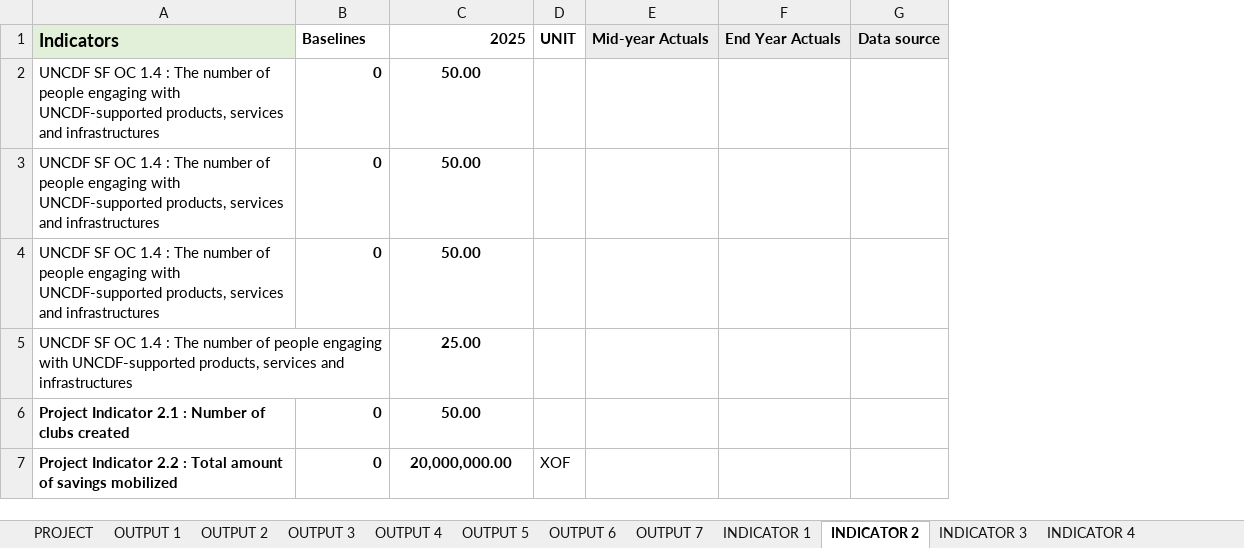
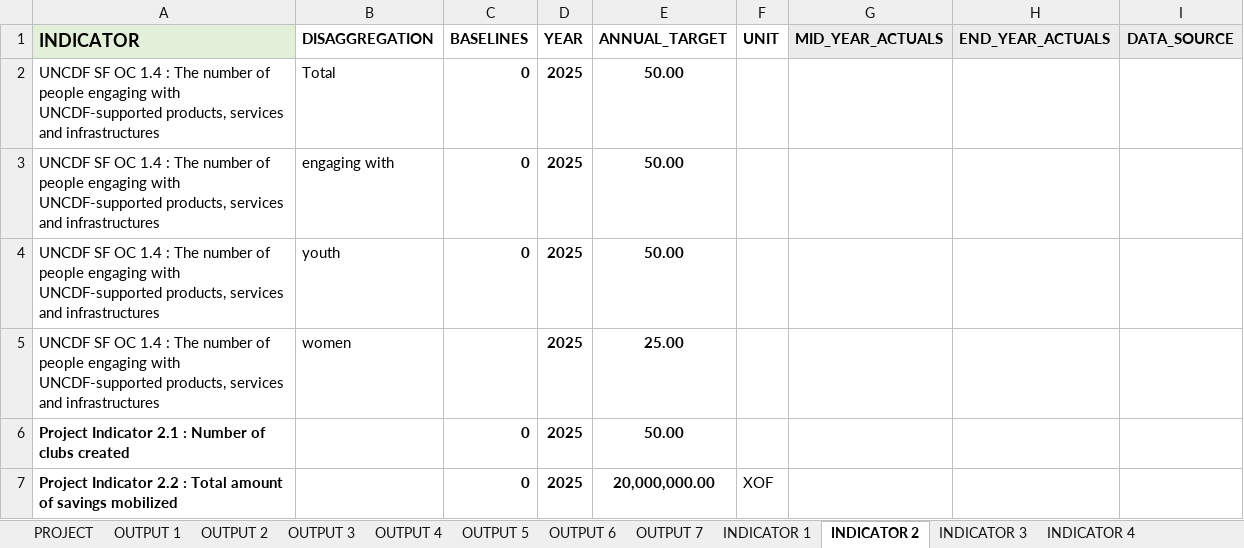
Before and after one commit to Izzywa/AWP, an Excel workbook: Rearranged_Sheet.xlsx, sheet INDICATOR 2, drawn as a sheet; values as stored, in another font and other column widths than the file's, no borders; charts and pictures not drawn; removed rows and columns are numbered as before the commit, all else as after; the diff names each change by its address in the sheet, - before the commit and + after, or states it on an @@ line.

```diff
--- a/Rearranged_Sheet.xlsx (sheet INDICATOR 2)
+++ b/Rearranged_Sheet.xlsx (sheet INDICATOR 2)
+column B, rows 2-5: Total | engaging with | youth | women
+column D, rows 2-7: all 2025
-column E, empty
-column F, empty
-column G, empty
+column G, empty
+column H, empty
+column I, empty
-row 1: Indicators | Baselines | 2025 | UNIT | Mid-year Actuals | End Year Actuals | Data source
+row 1: INDICATOR | DISAGGREGATION | BASELINES | YEAR | ANNUAL_TARGET | UNIT | MID_YEAR_ACTUALS | END_YEAR_ACTUALS | DATA_SOURCE
```
Also changed, not shown: sheet PROJECT, sheet INDICATOR 6, sheet INDICATOR 4, sheet INDICATOR 3, sheet INDICATOR 7, sheet OUTPUT 7, 8 more sheets, 1 other file.
